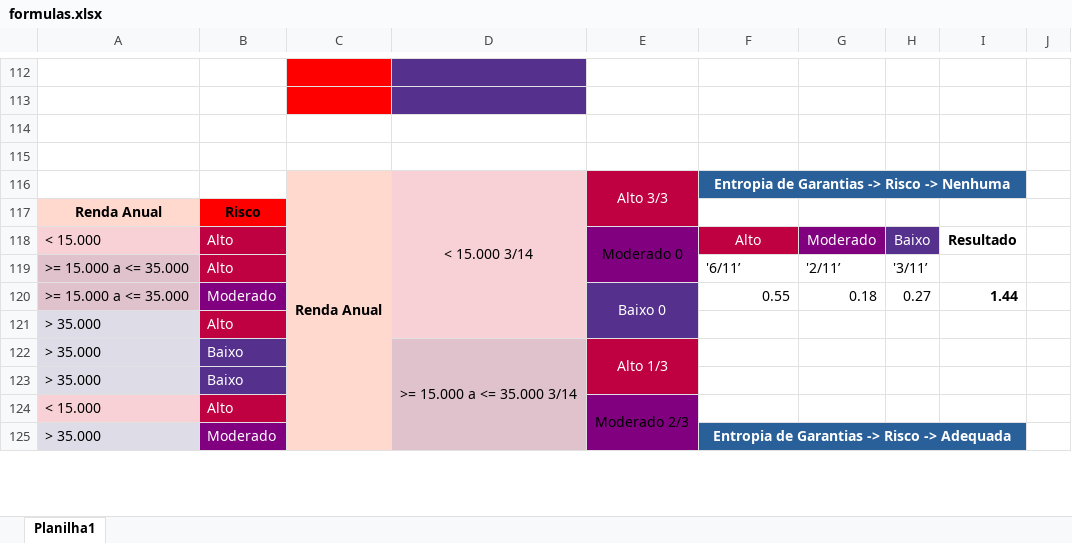
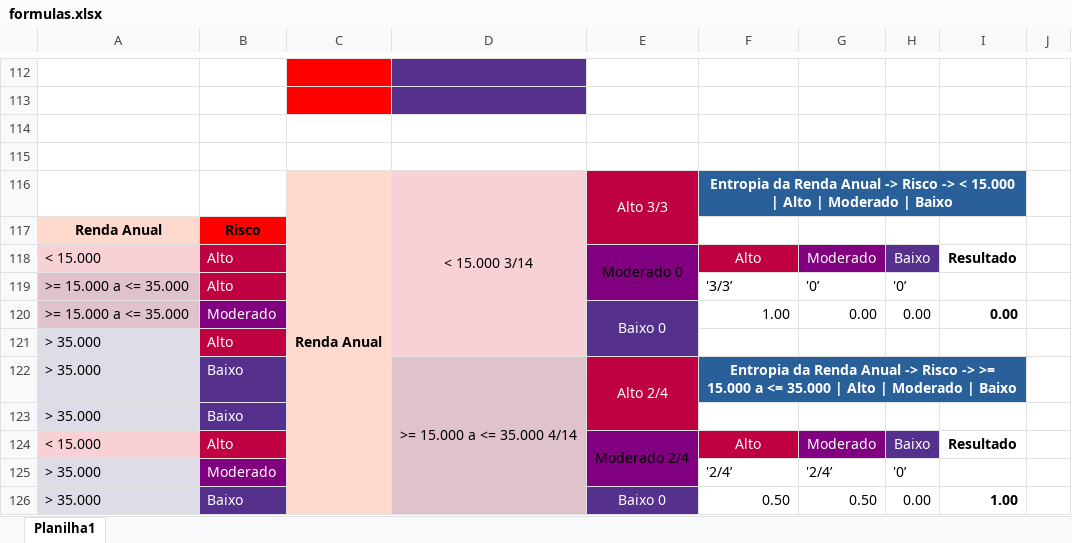
Before and after one commit to uadson/machine-learning, an Excel workbook: predictive/classification/decision_tree/formulas.xlsx, sheet Planilha1, drawn as a sheet; only a part is shown, gaps mark what is left out; values as stored, in another font and other column widths than the file's, no borders; removed rows and columns are numbered as before the commit, all else as after; the diff covers the shown part only; the diff names each change by its address in the sheet, - before the commit and + after, or states it on an @@ line.

```diff
--- a/predictive/classification/decision_tree/formulas.xlsx (sheet Planilha1)
+++ b/predictive/classification/decision_tree/formulas.xlsx (sheet Planilha1)
-F116: Entropia de Garantias -> Risco -> Nenhuma
+F116: Entropia da Renda Anual -> Risco -> < 15.000 | Alto | Moderado | Baixo
-F119: '6/11’
+F119: '3/3’
-G119: '2/11’
+G119: '0’
-H119: '3/11’
+H119: '0’
-F120: 0.55
+F120: 1.00
-G120: 0.18
+G120: 0.00
-H120: 0.27
+H120: 0.00
-I120: 1.44
+I120: 0.00
-D122: >= 15.000 a <= 35.000 3/14
+D122: >= 15.000 a <= 35.000 4/14
-D122:D127 merged
+D122:D127 merged
-E122: Alto 1/3
+E122: Alto 2/4
-F122: (empty)
+F122: Entropia da Renda Anual -> Risco -> >= 15.000 a <= 35.000 | Alto | Moderado | Baixo
-F122:I122 fill: none
+F122:I122 fill: #2A6099
+F122:I122 merged
-E124: Moderado 2/3
+E124: Moderado 2/4
-F124: (empty)
+F124: Alto
-F124 fill: none
+F124 fill: #BF0041
-G124: (empty)
+G124: Moderado
-G124 fill: none
+G124 fill: #800080
-H124: (empty)
+H124: Baixo
-H124 fill: none
+H124 fill: #55308D
-I124: (empty)
+I124: Resultado
-F125: Entropia de Garantias -> Risco -> Adequada
+F125: '2/4’
-F125:I125 fill: #2A6099
+F125:I125 fill: none
@@ F125 bold: on → off, text colour: #FFFFFF → black, alignment: center → left @@
-F125:I125 merged
-G125: (empty)
+G125: '2/4’
-H125: (empty)
+H125: '0’
+row 126: > 35.000 | Baixo |  |  | Baixo 0 | 0.50 | 0.50 | 0.00 | 1.00
```
Also changed, not shown: 5 added rows, 6 removed rows, 31 edited cells, cell formats and merged cells elsewhere in this sheet, 1 other file.
